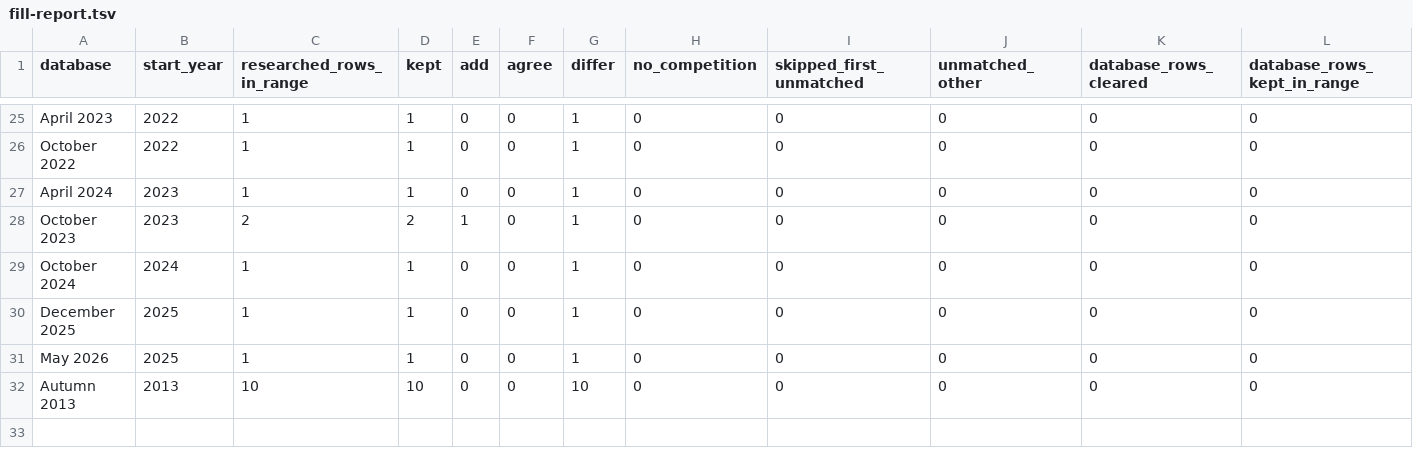
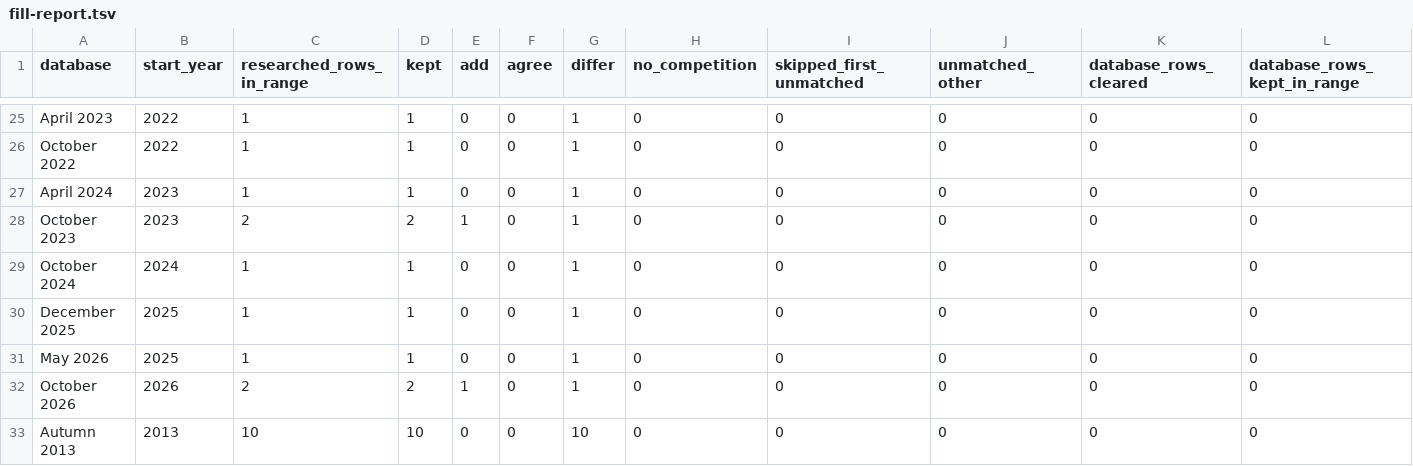
Before and after one commit to korncola/cm0102-bosman-edition, a TSV file: docs/research/history-0.6.0/fill-report.tsv, drawn as a sheet; only a part is shown, gaps mark what is left out.

```diff
--- a/docs/research/history-0.6.0/fill-report.tsv
+++ b/docs/research/history-0.6.0/fill-report.tsv
@@ -31,2 +31,3 @@ December 2025	2025	1	1	0	0	1	0	0	0	0	0
 May 2026	2025	1	1	0	0	1	0	0	0	0	0
+October 2026	2026	2	2	1	0	1	0	0	0	0	0
 Autumn 2013	2013	10	10	0	0	10	0	0	0	0	0
```
Also changed, not shown: 25 other files.
